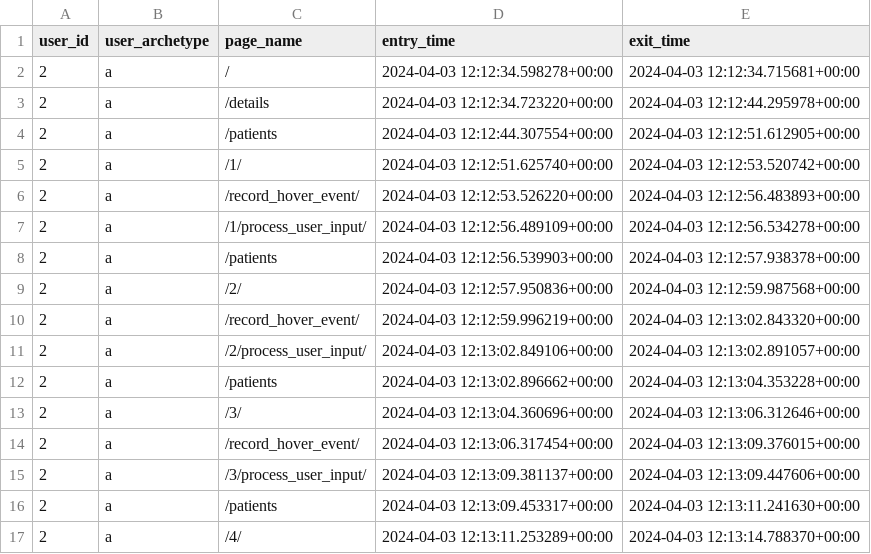
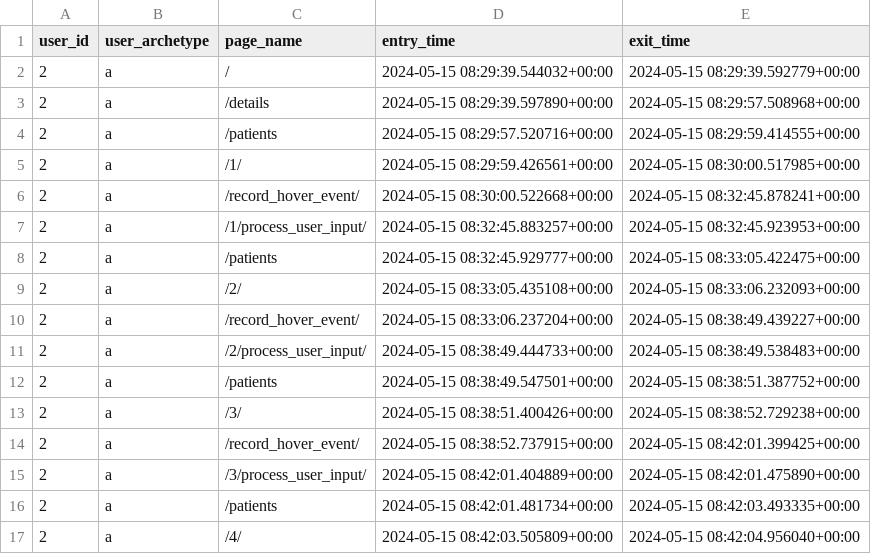
Before and after one commit to WilliamBolton/cdss_demo, a CSV file: cdss_1/cdss_1/timing_results/2_page_visits.csv, drawn as a sheet; only a part is shown; the diff covers the shown part only.

```diff
--- a/cdss_1/cdss_1/timing_results/2_page_visits.csv
+++ b/cdss_1/cdss_1/timing_results/2_page_visits.csv
@@ -1,17 +1,17 @@
 user_id,user_archetype,page_name,entry_time,exit_time
-2,a,/,2024-04-03 12:12:34.598278+00:00,2024-04-03 12:12:34.715681+00:00
-2,a,/details,2024-04-03 12:12:34.723220+00:00,2024-04-03 12:12:44.295978+00:00
-2,a,/patients,2024-04-03 12:12:44.307554+00:00,2024-04-03 12:12:51.612905+00:00
-2,a,/1/,2024-04-03 12:12:51.625740+00:00,2024-04-03 12:12:53.520742+00:00
-2,a,/record_hover_event/,2024-04-03 12:12:53.526220+00:00,2024-04-03 12:12:56.483893+00:00
-2,a,/1/process_user_input/,2024-04-03 12:12:56.489109+00:00,2024-04-03 12:12:56.534278+00:00
-2,a,/patients,2024-04-03 12:12:56.539903+00:00,2024-04-03 12:12:57.938378+00:00
-2,a,/2/,2024-04-03 12:12:57.950836+00:00,2024-04-03 12:12:59.987568+00:00
-2,a,/record_hover_event/,2024-04-03 12:12:59.996219+00:00,2024-04-03 12:13:02.843320+00:00
-2,a,/2/process_user_input/,2024-04-03 12:13:02.849106+00:00,2024-04-03 12:13:02.891057+00:00
-2,a,/patients,2024-04-03 12:13:02.896662+00:00,2024-04-03 12:13:04.353228+00:00
-2,a,/3/,2024-04-03 12:13:04.360696+00:00,2024-04-03 12:13:06.312646+00:00
-2,a,/record_hover_event/,2024-04-03 12:13:06.317454+00:00,2024-04-03 12:13:09.376015+00:00
-2,a,/3/process_user_input/,2024-04-03 12:13:09.381137+00:00,2024-04-03 12:13:09.447606+00:00
-2,a,/patients,2024-04-03 12:13:09.453317+00:00,2024-04-03 12:13:11.241630+00:00
-2,a,/4/,2024-04-03 12:13:11.253289+00:00,2024-04-03 12:13:14.788370+00:00
+2,a,/,2024-05-15 08:29:39.544032+00:00,2024-05-15 08:29:39.592779+00:00
+2,a,/details,2024-05-15 08:29:39.597890+00:00,2024-05-15 08:29:57.508968+00:00
+2,a,/patients,2024-05-15 08:29:57.520716+00:00,2024-05-15 08:29:59.414555+00:00
+2,a,/1/,2024-05-15 08:29:59.426561+00:00,2024-05-15 08:30:00.517985+00:00
+2,a,/record_hover_event/,2024-05-15 08:30:00.522668+00:00,2024-05-15 08:32:45.878241+00:00
+2,a,/1/process_user_input/,2024-05-15 08:32:45.883257+00:00,2024-05-15 08:32:45.923953+00:00
+2,a,/patients,2024-05-15 08:32:45.929777+00:00,2024-05-15 08:33:05.422475+00:00
+2,a,/2/,2024-05-15 08:33:05.435108+00:00,2024-05-15 08:33:06.232093+00:00
+2,a,/record_hover_event/,2024-05-15 08:33:06.237204+00:00,2024-05-15 08:38:49.439227+00:00
+2,a,/2/process_user_input/,2024-05-15 08:38:49.444733+00:00,2024-05-15 08:38:49.538483+00:00
+2,a,/patients,2024-05-15 08:38:49.547501+00:00,2024-05-15 08:38:51.387752+00:00
+2,a,/3/,2024-05-15 08:38:51.400426+00:00,2024-05-15 08:38:52.729238+00:00
+2,a,/record_hover_event/,2024-05-15 08:38:52.737915+00:00,2024-05-15 08:42:01.399425+00:00
+2,a,/3/process_user_input/,2024-05-15 08:42:01.404889+00:00,2024-05-15 08:42:01.475890+00:00
+2,a,/patients,2024-05-15 08:42:01.481734+00:00,2024-05-15 08:42:03.493335+00:00
+2,a,/4/,2024-05-15 08:42:03.505809+00:00,2024-05-15 08:42:04.956040+00:00
```
Also changed, not shown: 5 added rows and 66 edited cells elsewhere in this file, cdss_1/cdss_1/switch_results/patient_1_choices.csv, cdss_1/cdss_1/switch_results/patient_4_choices.csv, 18 other files.
